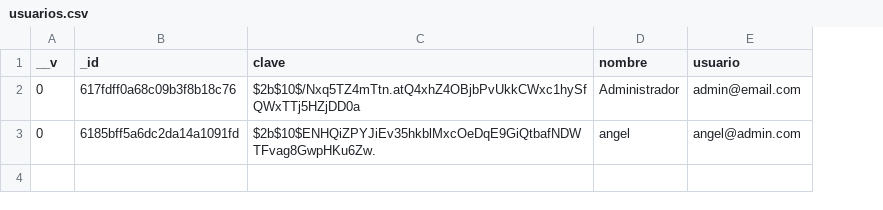
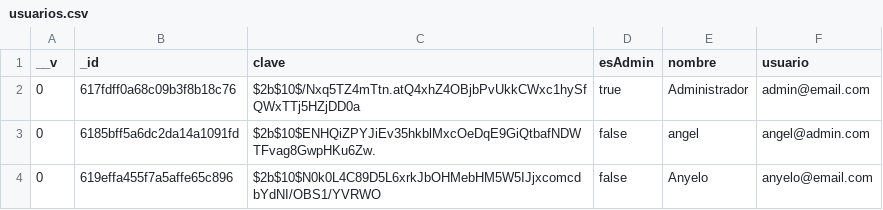
Before and after one commit to anyeloazuaje/Proyecto-de-sistemas, a CSV file: server/source/db/usuarios.csv, drawn as a sheet; the diff names each change by its address in the sheet, - before the commit and + after, or states it on an @@ line.

```diff
--- a/server/source/db/usuarios.csv
+++ b/server/source/db/usuarios.csv
+column D (esAdmin), rows 2-3: true | false
+row 4: 0 | 619effa455f7a5affe65c896 | $2b$10$N0k0L4C89D5L6xrkJbOHMebHM5W5IJjxcomcdbYdNI/OBS1/YVRWO | false | Anyelo | anyelo@email.com
```
Also changed, not shown: 43 other files.
